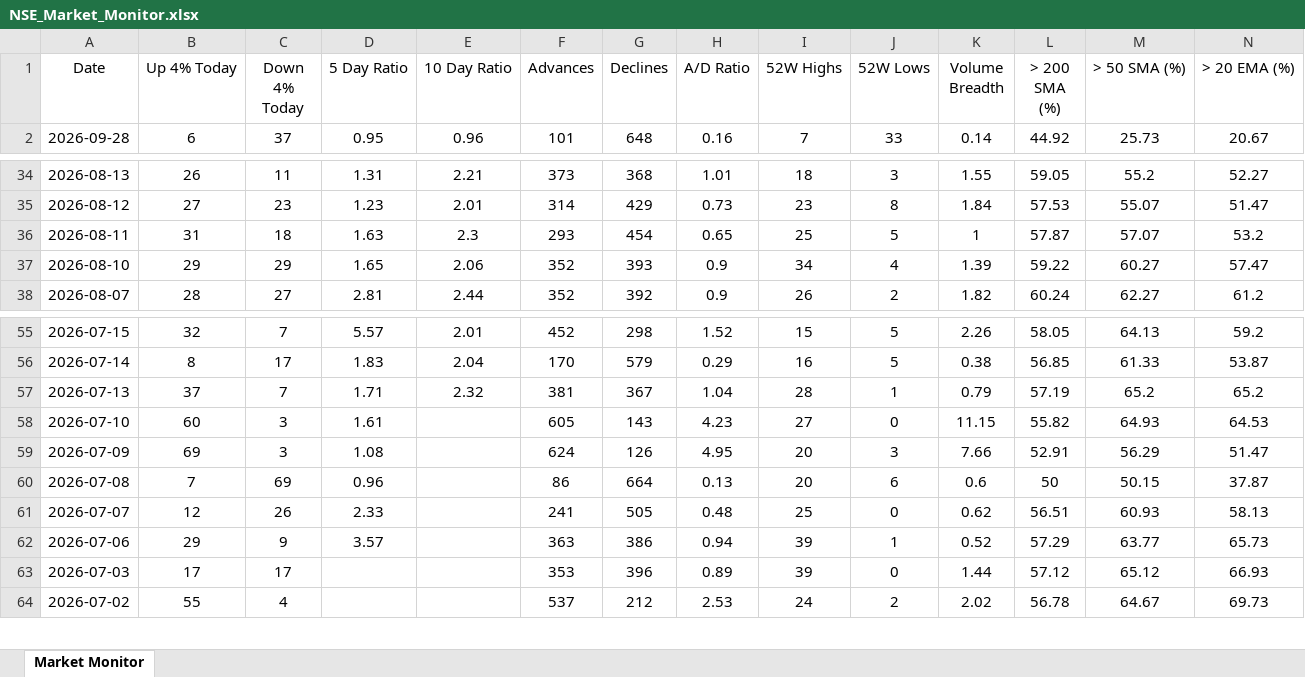
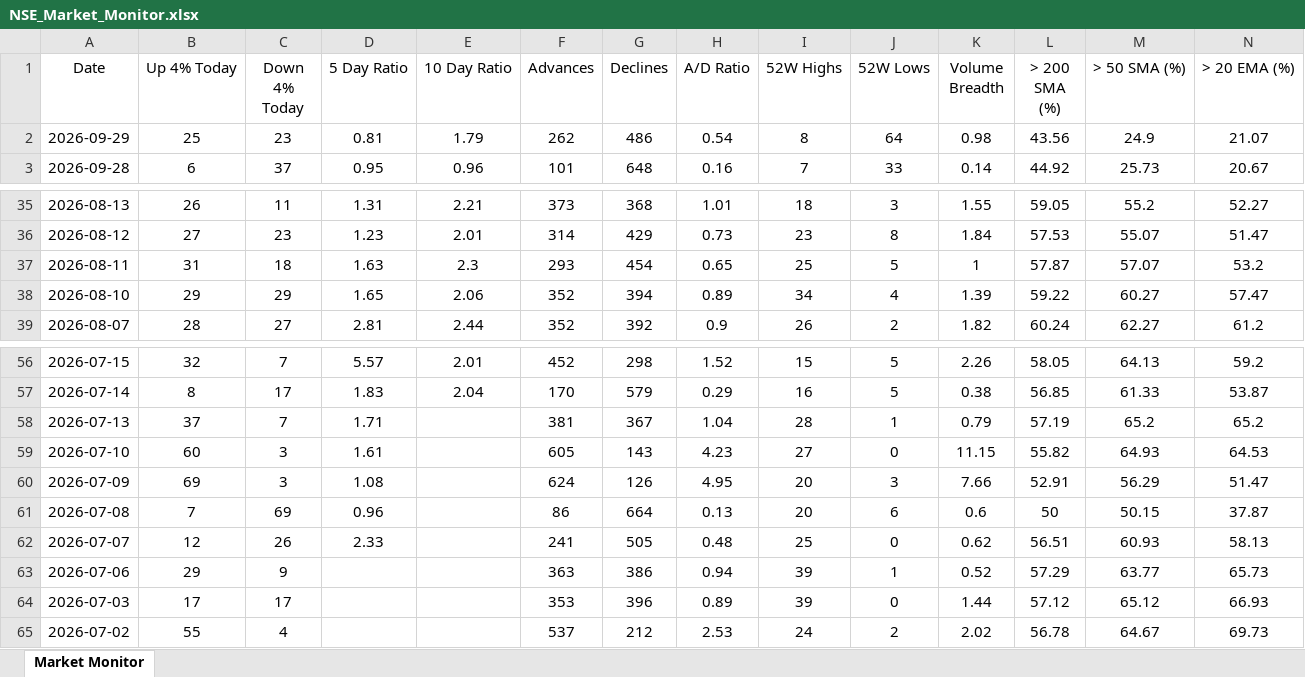
Before and after one commit to chethanshivaraju94-netizen/nse-market-monitor, an Excel workbook: NSE_Market_Monitor.xlsx, sheet Market Monitor, drawn as a sheet; only a part is shown, gaps mark what is left out; values as stored, in another font and other column widths than the file's, no borders; conditional formats not drawn; addresses are those after the commit; rows hold the shown columns only; the diff names each change by its address in the sheet, - before the commit and + after, or states it on an @@ line.

```diff
--- a/NSE_Market_Monitor.xlsx (sheet Market Monitor)
+++ b/NSE_Market_Monitor.xlsx (sheet Market Monitor)
+row 2: 2026-09-29 | 25 | 23 | 0.81 | 1.79 | 262 | 486 | 0.54 | 8 | 64 | 0.98 | 43.56 | 24.9 | 21.07
-G38 (Declines): 393
+G38 (Declines): 394
-H38 (A/D Ratio): 0.9
+H38 (A/D Ratio): 0.89
-E58 (10 Day Ratio): 2.32
+E58 (10 Day Ratio): (empty)
-D63 (5 Day Ratio): 3.57
+D63 (5 Day Ratio): (empty)
```
Also changed, not shown: NSE_Sector_Monitor.xlsx.
